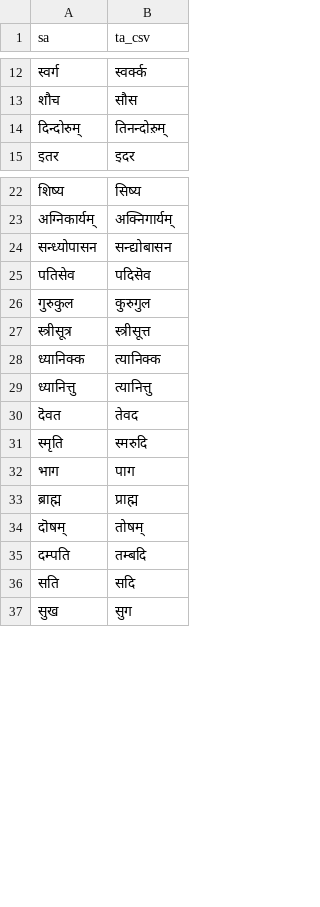
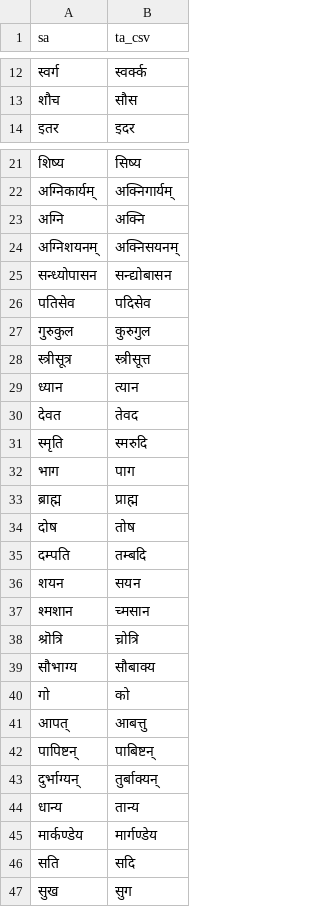
Before and after one commit to indic-transliteration/common_maps, a TSV file: ta_sa/manual.tsv, drawn as a sheet; only a part is shown, gaps mark what is left out.

Commit message:
Update manual.tsv

```diff
--- a/ta_sa/manual.tsv
+++ b/ta_sa/manual.tsv
@@ -13,3 +13,2 @@ sa	ta_csv
 शौच	सौस
-दिन्दोरुम्	तिनन्दोऱुम्
 इतर	इदर
@@ -23,9 +22,10 @@ sa	ta_csv
 अग्निकार्यम्	अक्निगार्यम्
+अग्नि	अक्नि
+अग्निशयनम्	अक्निसयनम्
 सन्ध्योपासन	सन्द्योबासन
-पतिसेव	पदिसॆव
+पतिसेव	पदिसेव
 गुरुकुल	कुरुगुल
 स्त्रीसूत्र	स्त्रीसूत्त
-ध्यानिक्क	त्यानिक्क
-ध्यानित्तु	त्यानित्तु
-दॆवत	तेवद
+ध्यान	त्यान
+देवत	तेवद
 स्मृति 	स्मरुदि
@@ -33,4 +33,14 @@ sa	ta_csv
 ब्राह्म 	प्राह्म	
-दॊषम् 	तोषम्
+दोष 	तोष
 दम्पति 	तम्बदि
+शयन 	सयन
+श्मशान 	च्मसान
+श्रॊत्रि 	च्रोत्रि
+सौभाग्य 	सौबाक्य
+गो 	को
+आपत् 	आबत्तु
+पापिष्टन् 	पाबिष्टन्
+दुर्भाग्यन् 	तुर्बाक्यन्
+धान्य 	तान्य
+मार्कण्डेय 	मार्गण्डेय
 सति	सदि
```
